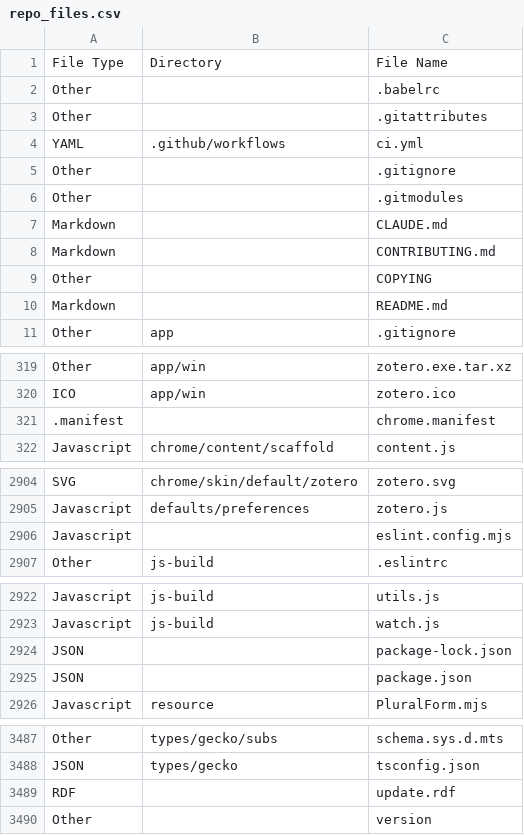
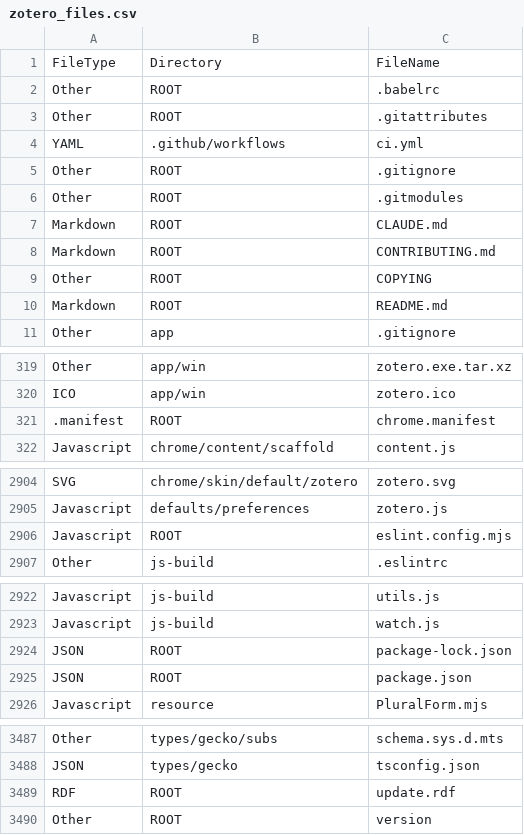
Before and after one commit to georgejaymcmc/knowledge_graph_tools, a CSV file: src/codebase_kg/neo4j_imports/zotero_files.csv (was src/codebase_kg/neo4j_imports/repo_files.csv), drawn as a sheet; only a part is shown, gaps mark what is left out.

```diff
--- a/src/codebase_kg/neo4j_imports/repo_files.csv
+++ b/src/codebase_kg/neo4j_imports/zotero_files.csv
@@ -1,11 +1,11 @@
-File Type,Directory,File Name
-Other,,.babelrc
-Other,,.gitattributes
+FileType,Directory,FileName
+Other,ROOT,.babelrc
+Other,ROOT,.gitattributes
 YAML,.github/workflows,ci.yml
-Other,,.gitignore
-Other,,.gitmodules
-Markdown,,CLAUDE.md
-Markdown,,CONTRIBUTING.md
-Other,,COPYING
-Markdown,,README.md
+Other,ROOT,.gitignore
+Other,ROOT,.gitmodules
+Markdown,ROOT,CLAUDE.md
+Markdown,ROOT,CONTRIBUTING.md
+Other,ROOT,COPYING
+Markdown,ROOT,README.md
 Other,app,.gitignore
@@ -320,3 +320,3 @@ Other,app/win,zotero.exe.tar.xz
 ICO,app/win,zotero.ico
-.manifest,,chrome.manifest
+.manifest,ROOT,chrome.manifest
 Javascript,chrome/content/scaffold,content.js
@@ -2905,3 +2905,3 @@ SVG,chrome/skin/default/zotero,zotero.svg
 Javascript,defaults/preferences,zotero.js
-Javascript,,eslint.config.mjs
+Javascript,ROOT,eslint.config.mjs
 Other,js-build,.eslintrc
@@ -2923,4 +2923,4 @@ Javascript,js-build,utils.js
 Javascript,js-build,watch.js
-JSON,,package-lock.json
-JSON,,package.json
+JSON,ROOT,package-lock.json
+JSON,ROOT,package.json
 Javascript,resource,PluralForm.mjs
@@ -3488,3 +3488,3 @@ Other,types/gecko/subs,schema.sys.d.mts
 JSON,types/gecko,tsconfig.json
-RDF,,update.rdf
-Other,,version
+RDF,ROOT,update.rdf
+Other,ROOT,version
```
Also changed, not shown: 4 other files.
